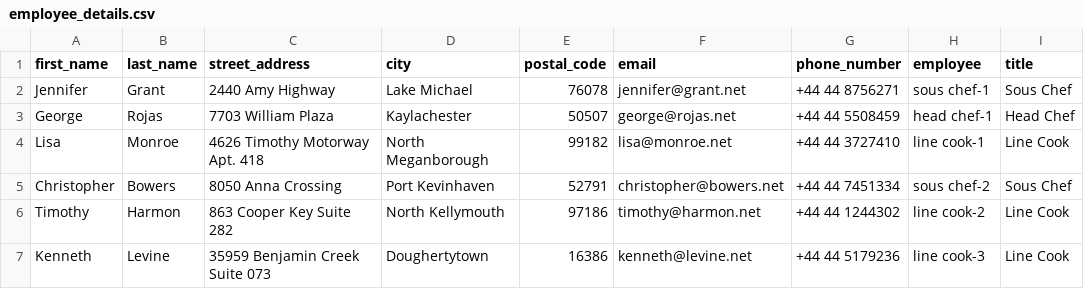
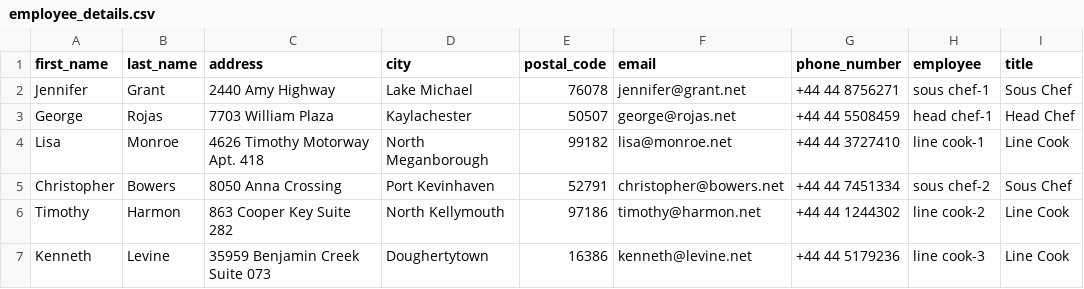
Before and after one commit to saaransht/Dine-Dash-Analytics, a CSV file: data/clean/employee_details.csv, drawn as a sheet; only a part is shown; the diff names each change by its address in the sheet, - before the commit and + after, or states it on an @@ line.

Commit message:
added employee data, edited sql scripts for employee data

```diff
--- a/data/clean/employee_details.csv
+++ b/data/clean/employee_details.csv
-C1: street_address
+C1: address
```
Also changed, not shown: data/clean/salaries.csv, 9 other files.
